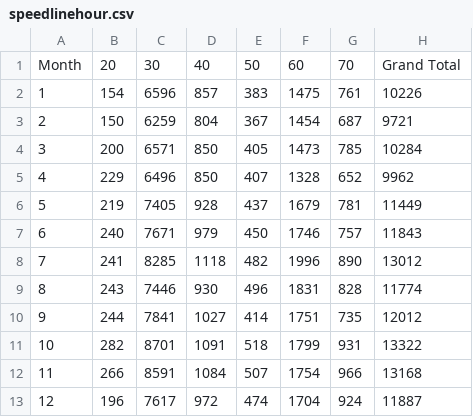
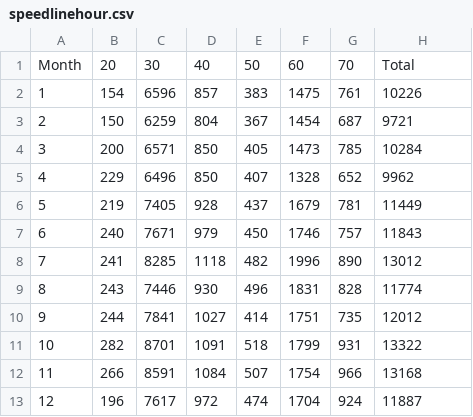
Before and after one commit to andrewre23/TrafficVisualization, a CSV file: data/linefiles/monthly/speedlinehour.csv, drawn as a sheet.

Commit message:
Fixed x-axis for line chart, bug in line chart total for speed.  Added map redraw on attribute selection.

```diff
--- a/data/linefiles/monthly/speedlinehour.csv
+++ b/data/linefiles/monthly/speedlinehour.csv
@@ -1,2 +1,2 @@
-Month,20,30,40,50,60,70,Grand Total
+Month,20,30,40,50,60,70,Total
 1,154,6596,857,383,1475,761,10226
```
Also changed, not shown: 2 other files.
